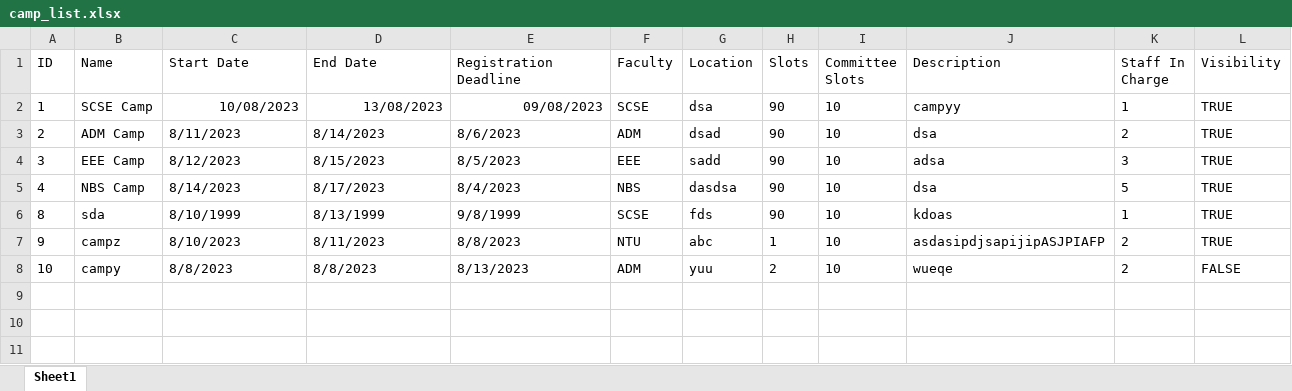
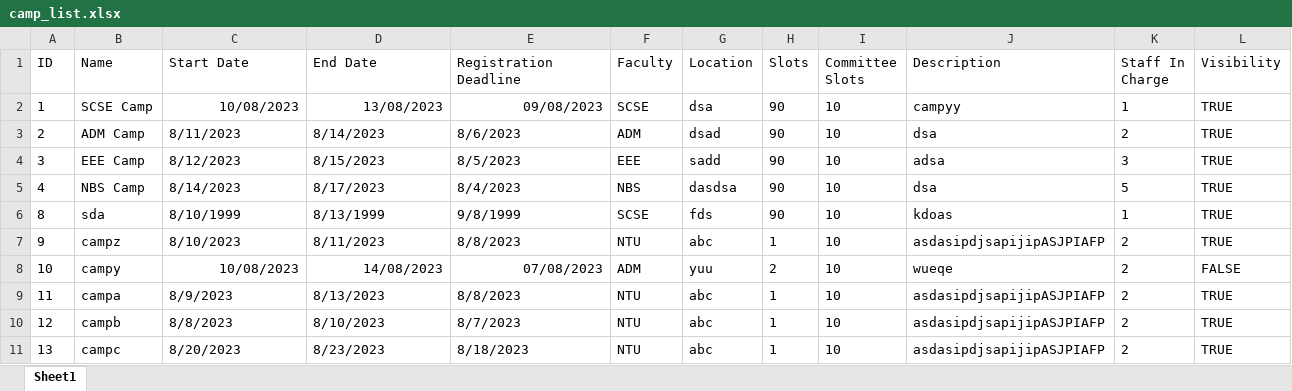
Before and after one commit to sheldor07/SC2002-CAMS, an Excel workbook: camp_list.xlsx, sheet Sheet1, drawn as a sheet; values as stored, in another font and other column widths than the file's, no borders; the diff names each change by its address in the sheet, - before the commit and + after, or states it on an @@ line.

Commit message:
dates feature

```diff
--- a/camp_list.xlsx (sheet Sheet1)
+++ b/camp_list.xlsx (sheet Sheet1)
-C8 (Start Date): 8/8/2023
+C8 (Start Date): 10/08/2023
-C8:E8 alignment: left
+C8:E8 alignment: right
-D8 (End Date): 8/8/2023
+D8 (End Date): 14/08/2023
-E8 (Registration Deadline): 8/13/2023
+E8 (Registration Deadline): 07/08/2023
+row 9: 11 | campa | 8/9/2023 | 8/13/2023 | 8/8/2023 | NTU | abc | 1 | 10 | asdasipdjsapijipASJPIAFP | 2 | TRUE
+row 10: 12 | campb | 8/8/2023 | 8/10/2023 | 8/7/2023 | NTU | abc | 1 | 10 | asdasipdjsapijipASJPIAFP | 2 | TRUE
+row 11: 13 | campc | 8/20/2023 | 8/23/2023 | 8/18/2023 | NTU | abc | 1 | 10 | asdasipdjsapijipASJPIAFP | 2 | TRUE
```
Also changed, not shown: camp_participants.xlsx, 3 other files.
